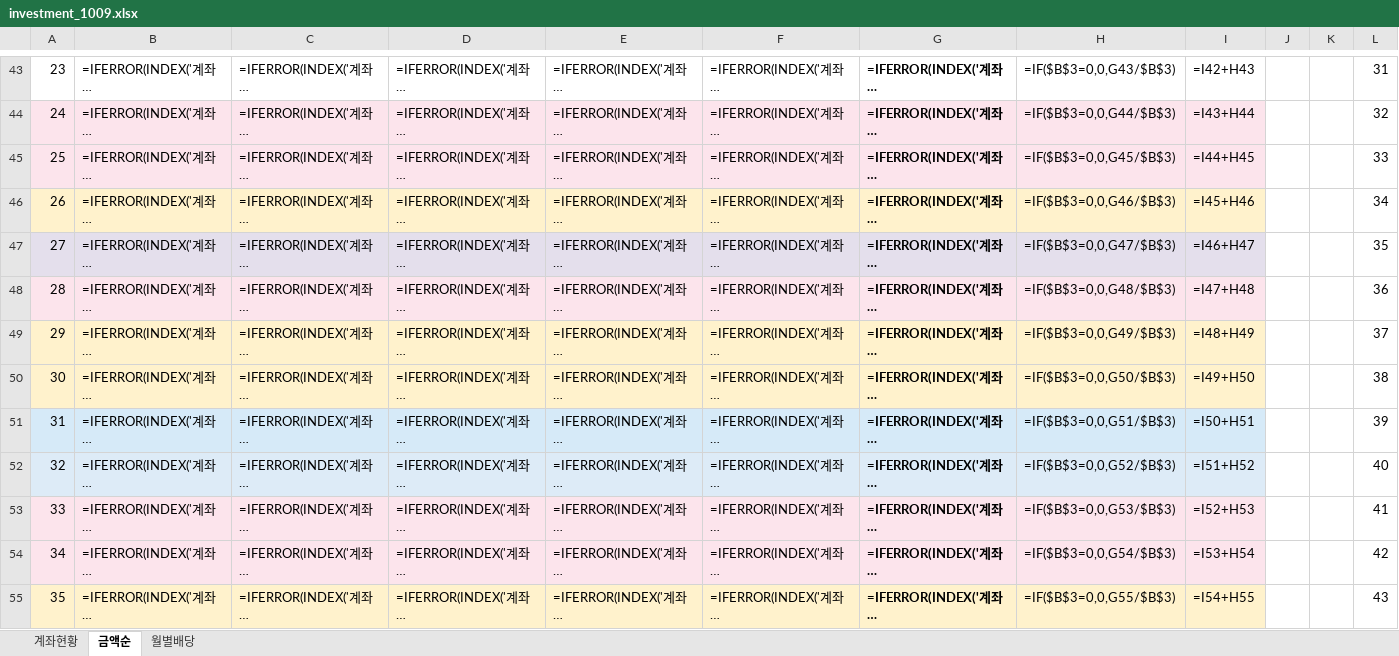
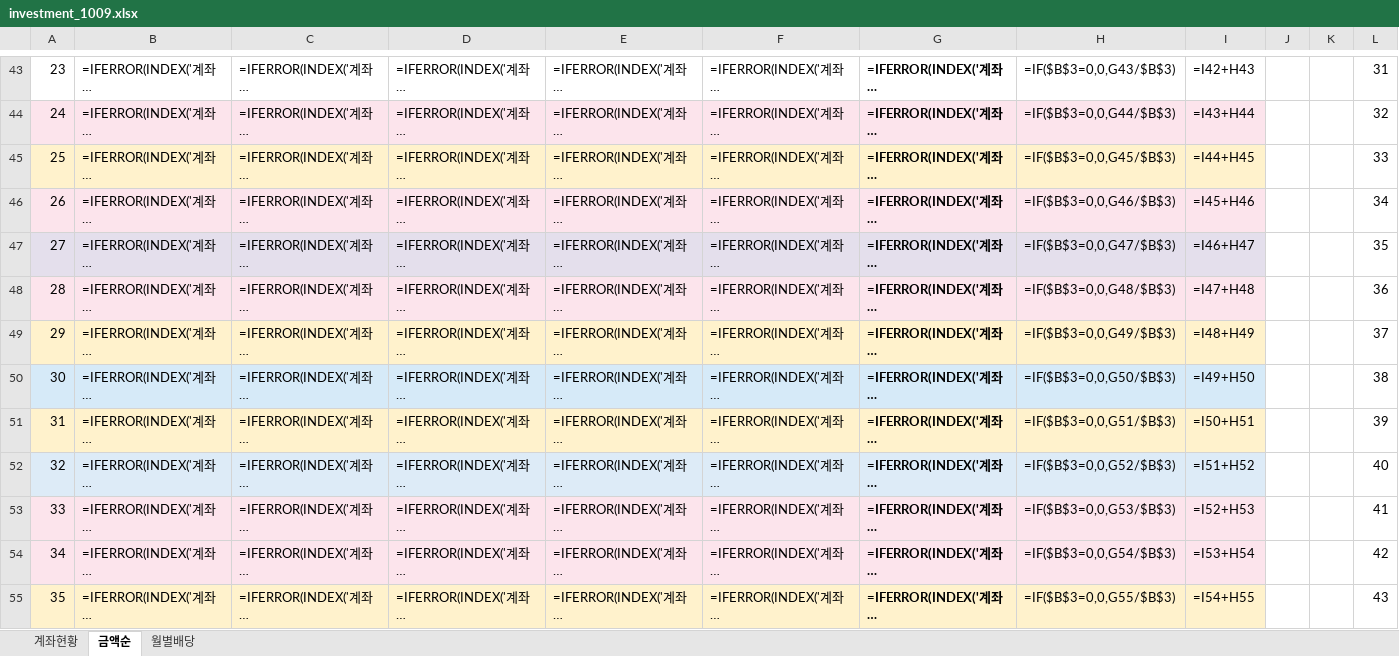
Before and after one commit to seahog77/test, an Excel workbook: My_investment/investment_1009.xlsx, sheet 금액순, drawn as a sheet; only a part is shown, gaps mark what is left out; long unchanged cells end in …; values as stored, in another font and other column widths than the file's, no borders; formulas without a stored value are shown as written; charts and pictures not drawn; the diff covers the shown part only; the diff names each change by its address in the sheet, - before the commit and + after, or states it on an @@ line.

```diff
--- a/My_investment/investment_1009.xlsx (sheet 금액순)
+++ b/My_investment/investment_1009.xlsx (sheet 금액순)
-A45:I45 fill: #FCE4EC
+A45:I45 fill: #FFF2CC
-A46:I46 fill: #FFF2CC
+A46:I46 fill: #FCE4EC
-A50:I50 fill: #FFF2CC
+A50:I50 fill: #D6EAF8
-A51:I51 fill: #D6EAF8
+A51:I51 fill: #FFF2CC
```
Also changed, not shown: cell formats elsewhere in this sheet, sheet 월별배당, sheet 계좌현황, My_investment/investment_0723_W.xlsx, 3 other files.
